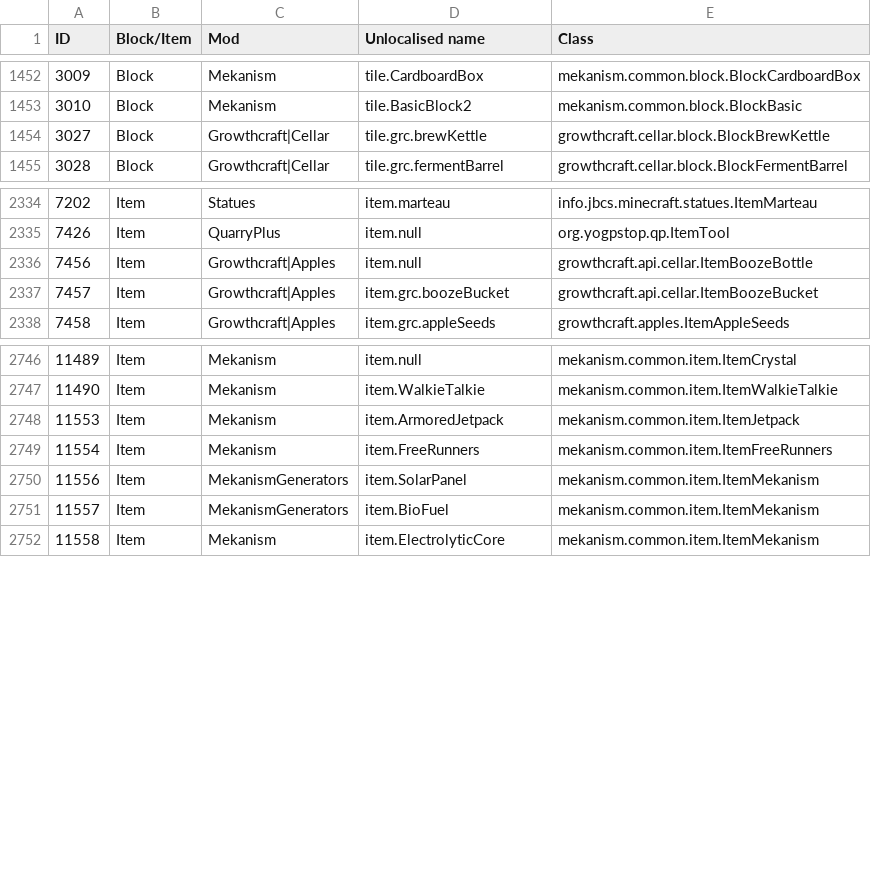
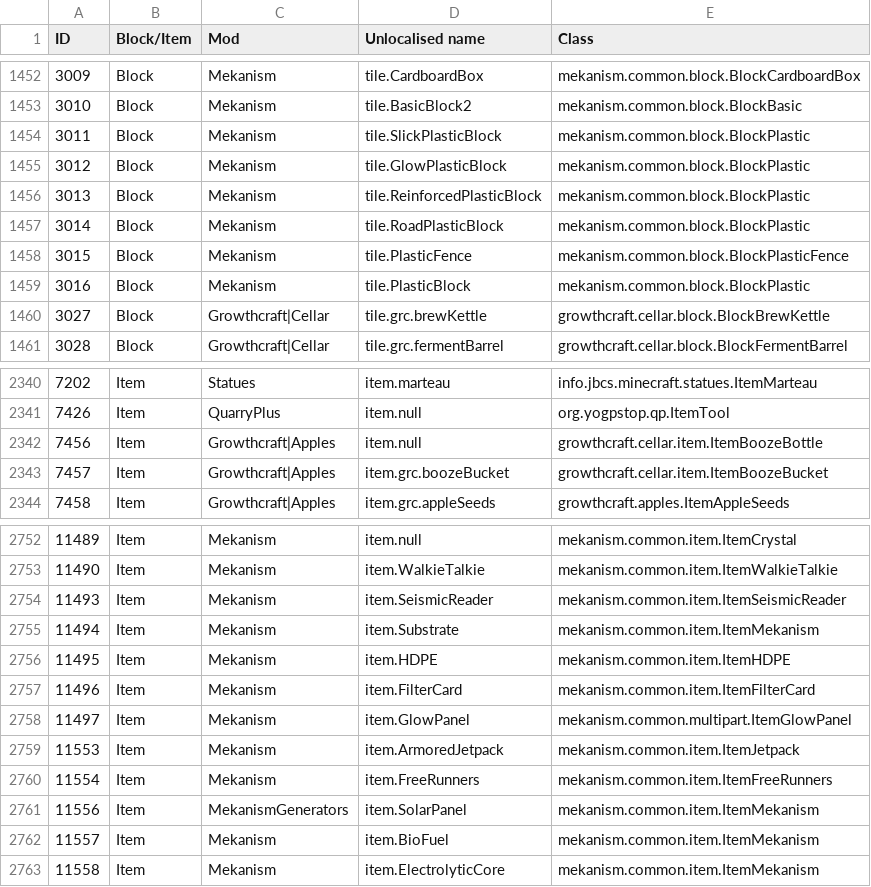
Before and after one commit to Resonant-Rise/ResonantRiseV2, a CSV file: IDMaps/item.csv, drawn as a sheet; only a part is shown, gaps mark what is left out; the diff covers the shown part only.

```diff
--- a/IDMaps/item.csv
+++ b/IDMaps/item.csv
@@ -1453,2 +1453,8 @@ ID,Block/Item,Mod,Unlocalised name,Class
 3010,Block,Mekanism,tile.BasicBlock2,mekanism.common.block.BlockBasic
+3011,Block,Mekanism,tile.SlickPlasticBlock,mekanism.common.block.BlockPlastic
+3012,Block,Mekanism,tile.GlowPlasticBlock,mekanism.common.block.BlockPlastic
+3013,Block,Mekanism,tile.ReinforcedPlasticBlock,mekanism.common.block.BlockPlastic
+3014,Block,Mekanism,tile.RoadPlasticBlock,mekanism.common.block.BlockPlastic
+3015,Block,Mekanism,tile.PlasticFence,mekanism.common.block.BlockPlasticFence
+3016,Block,Mekanism,tile.PlasticBlock,mekanism.common.block.BlockPlastic
 3027,Block,Growthcraft|Cellar,tile.grc.brewKettle,growthcraft.cellar.block.BlockBrewKettle
@@ -2335,4 +2341,4 @@ ID,Block/Item,Mod,Unlocalised name,Class
 7426,Item,QuarryPlus,item.null,org.yogpstop.qp.ItemTool
-7456,Item,Growthcraft|Apples,item.null,growthcraft.api.cellar.ItemBoozeBottle
-7457,Item,Growthcraft|Apples,item.grc.boozeBucket,growthcraft.api.cellar.ItemBoozeBucket
+7456,Item,Growthcraft|Apples,item.null,growthcraft.cellar.item.ItemBoozeBottle
+7457,Item,Growthcraft|Apples,item.grc.boozeBucket,growthcraft.cellar.item.ItemBoozeBucket
 7458,Item,Growthcraft|Apples,item.grc.appleSeeds,growthcraft.apples.ItemAppleSeeds
@@ -2747,2 +2753,7 @@ ID,Block/Item,Mod,Unlocalised name,Class
 11490,Item,Mekanism,item.WalkieTalkie,mekanism.common.item.ItemWalkieTalkie
+11493,Item,Mekanism,item.SeismicReader,mekanism.common.item.ItemSeismicReader
+11494,Item,Mekanism,item.Substrate,mekanism.common.item.ItemMekanism
+11495,Item,Mekanism,item.HDPE,mekanism.common.item.ItemHDPE
+11496,Item,Mekanism,item.FilterCard,mekanism.common.item.ItemFilterCard
+11497,Item,Mekanism,item.GlowPanel,mekanism.common.multipart.ItemGlowPanel
 11553,Item,Mekanism,item.ArmoredJetpack,mekanism.common.item.ItemJetpack
@@ -2750,3 +2761,3 @@ ID,Block/Item,Mod,Unlocalised name,Class
 11556,Item,MekanismGenerators,item.SolarPanel,mekanism.common.item.ItemMekanism
-11557,Item,MekanismGenerators,item.BioFuel,mekanism.common.item.ItemMekanism
+11557,Item,Mekanism,item.BioFuel,mekanism.common.item.ItemMekanism
 11558,Item,Mekanism,item.ElectrolyticCore,mekanism.common.item.ItemMekanism
```
Also changed, not shown: 6 edited cells elsewhere in this file, 12 other files.
